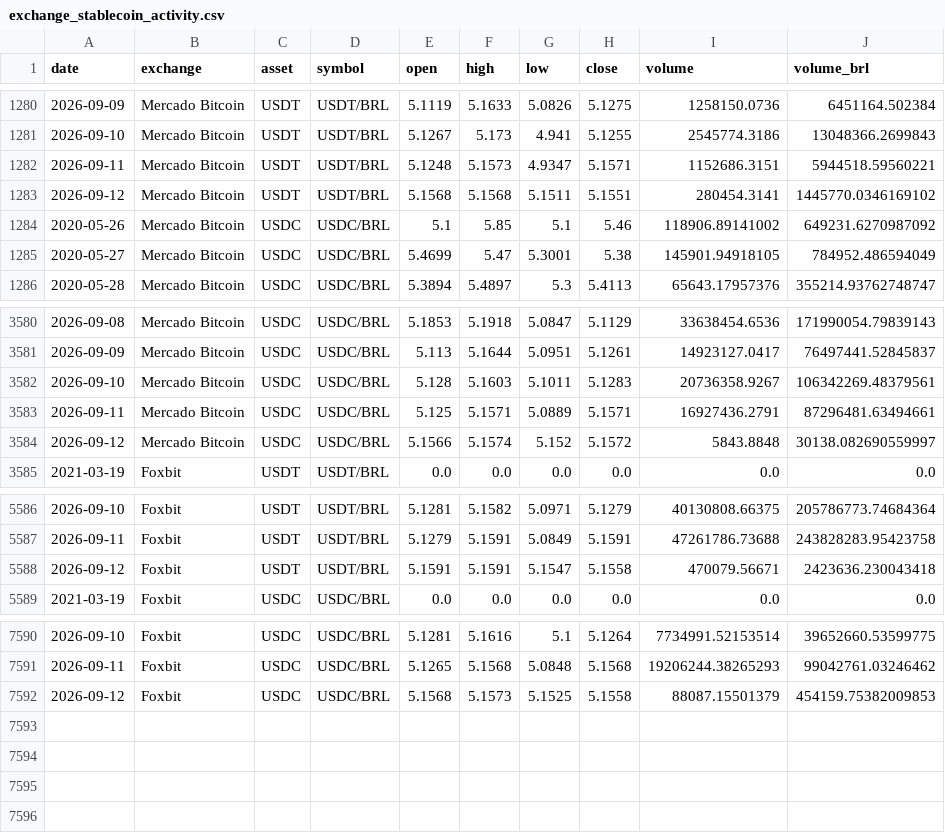
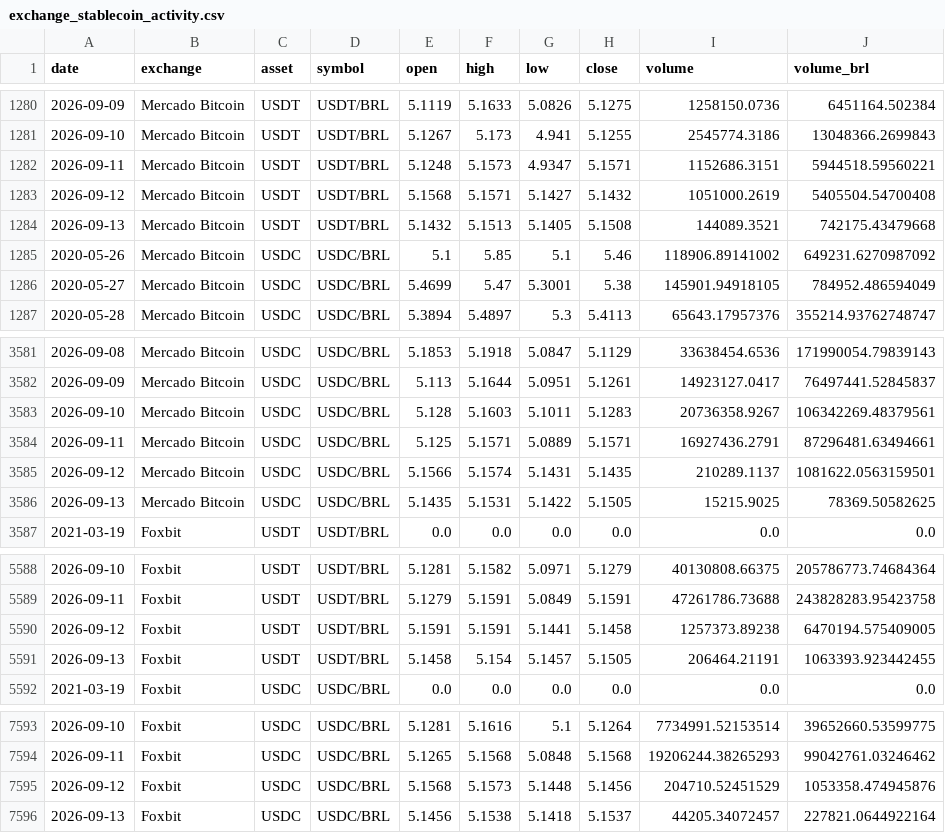
Before and after one commit to nandaurichio/Stable-Context-Brazil, a CSV file: data/gold/exchange_stablecoin_activity.csv, drawn as a sheet; only a part is shown, gaps mark what is left out.

Commit message:
Refresh data pipeline through 2026-09-13
- Re-run ingestion from live sources: The Graph (Aave, Compound,
  Spark), exchanges via CCXT, BCB series
- Coverage extended by 1-2 days: exchanges and on-chain data now run
  through 2026-09-13; Sep-2026 monthly aggregates updated
  (exchange 4.50 bi BRL; graph deposits 4.16 bi USD)
- fetch_bcb.py: dynamic end date (today) instead of hardcoded value,
  enabling repeatable BCB refreshes
- Update findings 01 and 03 partial-month figures

```diff
--- a/data/gold/exchange_stablecoin_activity.csv
+++ b/data/gold/exchange_stablecoin_activity.csv
@@ -1282,3 +1282,4 @@ date,exchange,asset,symbol,open,high,low,close,volume,volume_brl
 2026-09-11,Mercado Bitcoin,USDT,USDT/BRL,5.1248,5.1573,4.9347,5.1571,1152686.3151,5944518.59560221
-2026-09-12,Mercado Bitcoin,USDT,USDT/BRL,5.1568,5.1568,5.1511,5.1551,280454.3141,1445770.0346169102
+2026-09-12,Mercado Bitcoin,USDT,USDT/BRL,5.1568,5.1571,5.1427,5.1432,1051000.2619,5405504.54700408
+2026-09-13,Mercado Bitcoin,USDT,USDT/BRL,5.1432,5.1513,5.1405,5.1508,144089.3521,742175.43479668
 2020-05-26,Mercado Bitcoin,USDC,USDC/BRL,5.1,5.85,5.1,5.46,118906.89141002,649231.6270987092
@@ -3583,3 +3584,4 @@ date,exchange,asset,symbol,open,high,low,close,volume,volume_brl
 2026-09-11,Mercado Bitcoin,USDC,USDC/BRL,5.125,5.1571,5.0889,5.1571,16927436.2791,87296481.63494661
-2026-09-12,Mercado Bitcoin,USDC,USDC/BRL,5.1566,5.1574,5.152,5.1572,5843.8848,30138.082690559997
+2026-09-12,Mercado Bitcoin,USDC,USDC/BRL,5.1566,5.1574,5.1431,5.1435,210289.1137,1081622.0563159501
+2026-09-13,Mercado Bitcoin,USDC,USDC/BRL,5.1435,5.1531,5.1422,5.1505,15215.9025,78369.50582625
 2021-03-19,Foxbit,USDT,USDT/BRL,0.0,0.0,0.0,0.0,0.0,0.0
@@ -5587,3 +5589,4 @@ date,exchange,asset,symbol,open,high,low,close,volume,volume_brl
 2026-09-11,Foxbit,USDT,USDT/BRL,5.1279,5.1591,5.0849,5.1591,47261786.73688,243828283.95423758
-2026-09-12,Foxbit,USDT,USDT/BRL,5.1591,5.1591,5.1547,5.1558,470079.56671,2423636.230043418
+2026-09-12,Foxbit,USDT,USDT/BRL,5.1591,5.1591,5.1441,5.1458,1257373.89238,6470194.575409005
+2026-09-13,Foxbit,USDT,USDT/BRL,5.1458,5.154,5.1457,5.1505,206464.21191,1063393.923442455
 2021-03-19,Foxbit,USDC,USDC/BRL,0.0,0.0,0.0,0.0,0.0,0.0
@@ -7591,2 +7594,3 @@ date,exchange,asset,symbol,open,high,low,close,volume,volume_brl
 2026-09-11,Foxbit,USDC,USDC/BRL,5.1265,5.1568,5.0848,5.1568,19206244.38265293,99042761.03246462
-2026-09-12,Foxbit,USDC,USDC/BRL,5.1568,5.1573,5.1525,5.1558,88087.15501379,454159.75382009853
+2026-09-12,Foxbit,USDC,USDC/BRL,5.1568,5.1573,5.1448,5.1456,204710.52451529,1053358.474945876
+2026-09-13,Foxbit,USDC,USDC/BRL,5.1456,5.1538,5.1418,5.1537,44205.34072457,227821.0644922164
```
Also changed, not shown: data/bronze/exchange_daily_ohlcv.csv, data/gold/ethereum_lending_activity_monthly.csv, 13 other files.
